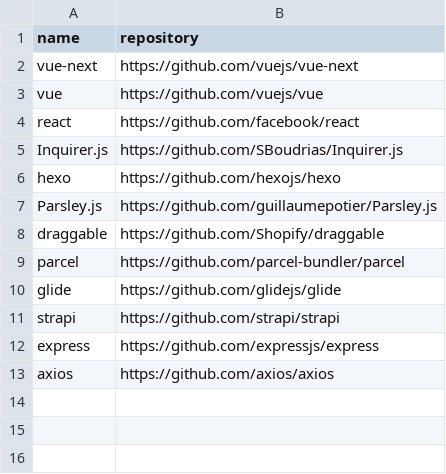
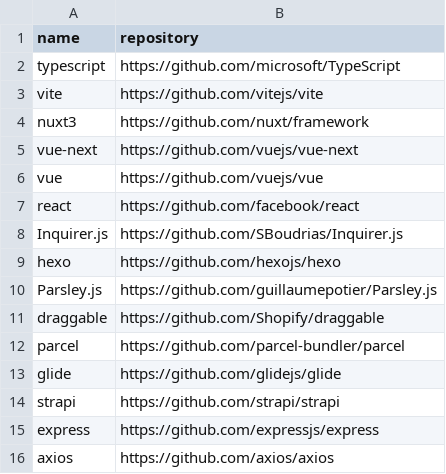
Before and after one commit to easbarba/lar, a CSV file: .config/floss/js.csv, drawn as a sheet; the diff names each change by its address in the sheet, - before the commit and + after, or states it on an @@ line.

Commit message:
floss/js: add typescript,vite and nuxt

```diff
--- a/.config/floss/js.csv
+++ b/.config/floss/js.csv
+row 2: typescript | https://github.com/microsoft/TypeScript
+row 3: vite | https://github.com/vitejs/vite
+row 4: nuxt3 | https://github.com/nuxt/framework
```
